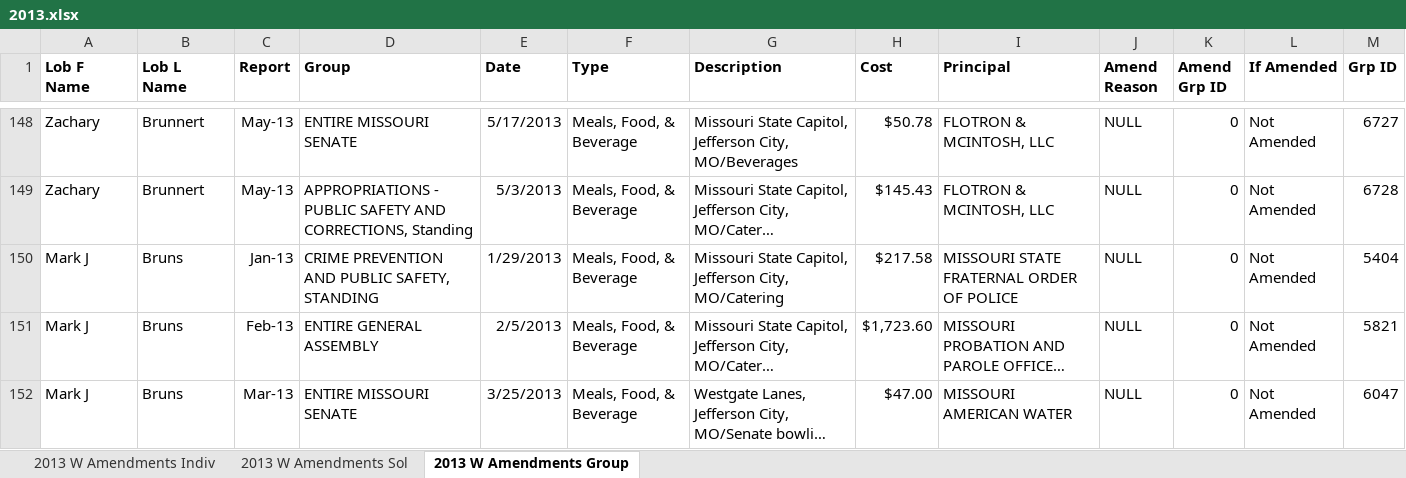
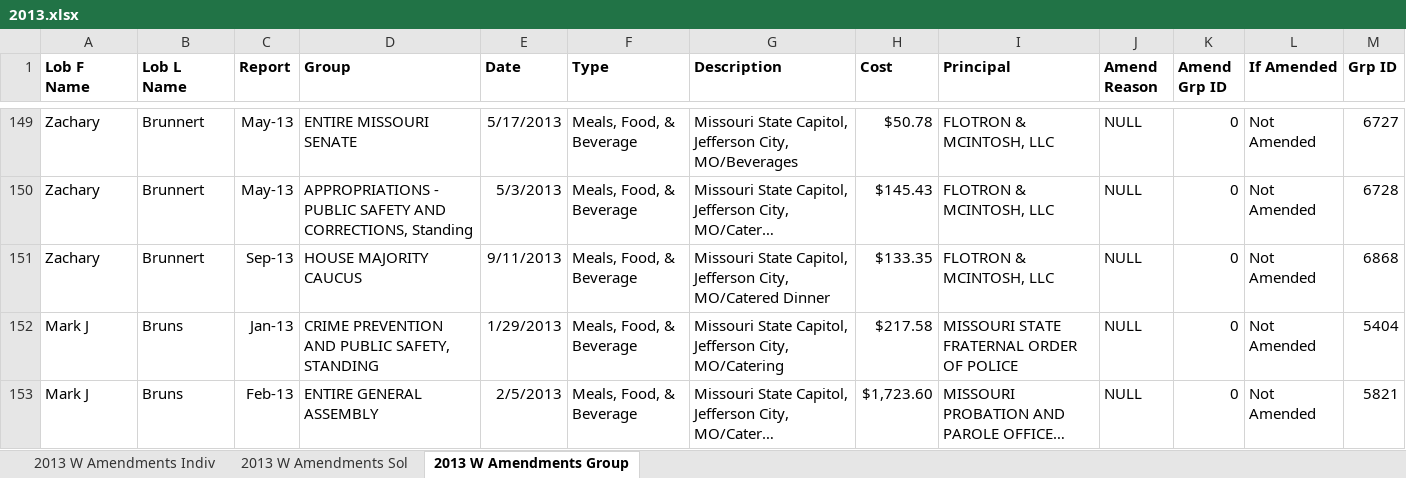
Before and after one commit to nprapps/stl-lobbying, an Excel workbook: data/expenditures/2013.xlsx, sheet 2013 W Amendments Group, drawn as a sheet; only a part is shown, gaps mark what is left out; the shorter side is filled out with more unchanged rows; long unchanged cells end in …; values as stored, in another font and other column widths than the file's, no borders; the diff covers the shown part only; the diff names each change by its address in the sheet, - before the commit and + after, or states it on an @@ line.

```diff
--- a/data/expenditures/2013.xlsx (sheet 2013 W Amendments Group)
+++ b/data/expenditures/2013.xlsx (sheet 2013 W Amendments Group)
+row 151: Zachary | Brunnert | Sep-13 | HOUSE MAJORITY CAUCUS | 9/11/2013 | Meals, Food, & Beverage | Missouri State Capitol, Jefferson City, MO/Catered Dinner | $133.35 | FLOTRON & MCINTOSH, LLC | NULL | 0 | Not Amended | 6868
```
Also changed, not shown: 47 added rows elsewhere in this sheet, sheet 2013 W Amendments Indiv, 1 other file.
